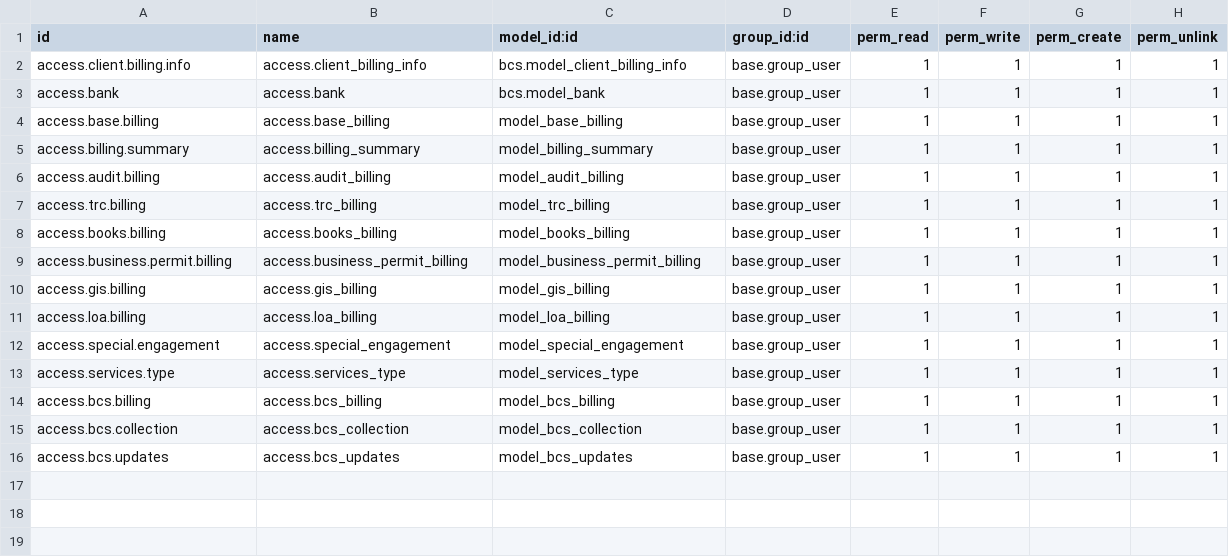
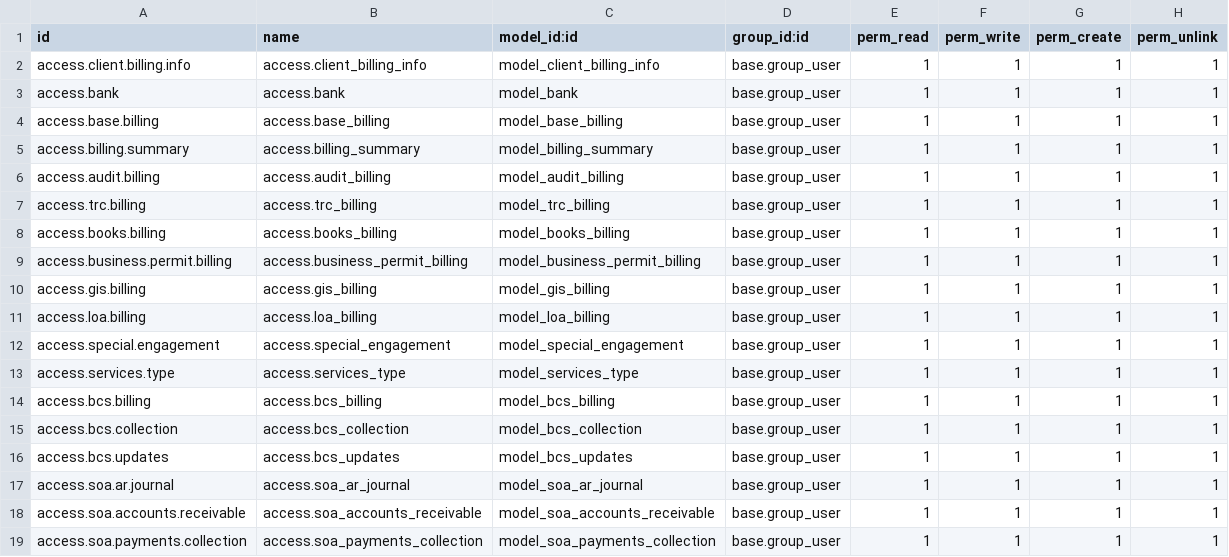
Before and after one commit to AMYu-Systems/amyu16, a CSV file: bcs/security/ir.model.access.csv, drawn as a sheet.

Commit message:
Added SOA tables; incomplete implementation

```diff
--- a/bcs/security/ir.model.access.csv
+++ b/bcs/security/ir.model.access.csv
@@ -1,4 +1,4 @@
 id,name,model_id:id,group_id:id,perm_read,perm_write,perm_create,perm_unlink
-access.client.billing.info,access.client_billing_info,bcs.model_client_billing_info,base.group_user,1,1,1,1
-access.bank,access.bank,bcs.model_bank,base.group_user,1,1,1,1
+access.client.billing.info,access.client_billing_info,model_client_billing_info,base.group_user,1,1,1,1
+access.bank,access.bank,model_bank,base.group_user,1,1,1,1
 access.base.billing,access.base_billing,model_base_billing,base.group_user,1,1,1,1
@@ -16 +16,4 @@ access.bcs.collection,access.bcs_collection,model_bcs_collection,base.group_user
 access.bcs.updates,access.bcs_updates,model_bcs_updates,base.group_user,1,1,1,1
+access.soa.ar.journal,access.soa_ar_journal,model_soa_ar_journal,base.group_user,1,1,1,1
+access.soa.accounts.receivable,access.soa_accounts_receivable,model_soa_accounts_receivable,base.group_user,1,1,1,1
+access.soa.payments.collection,access.soa_payments_collection,model_soa_payments_collection,base.group_user,1,1,1,1
```
Also changed, not shown: 9 other files.
